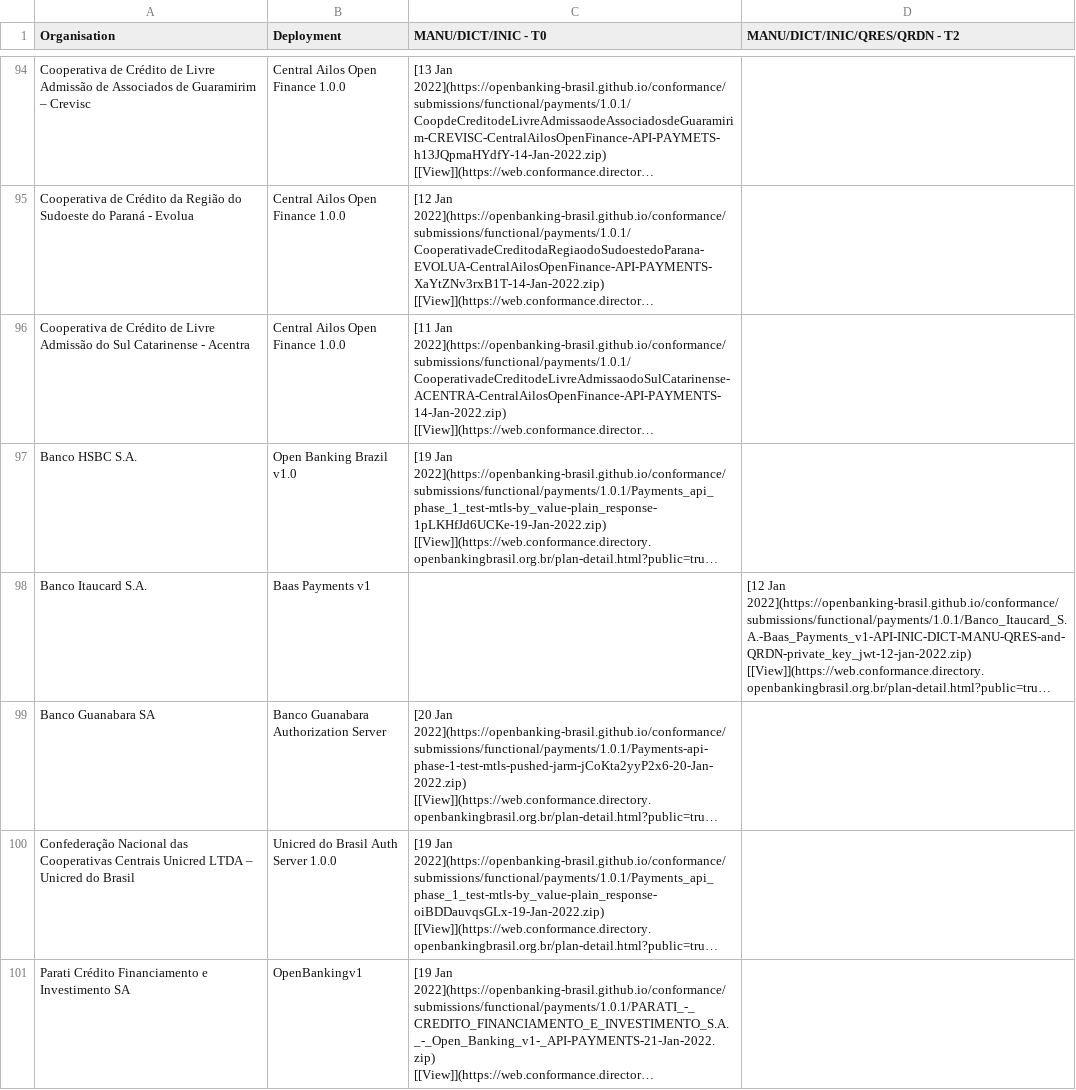
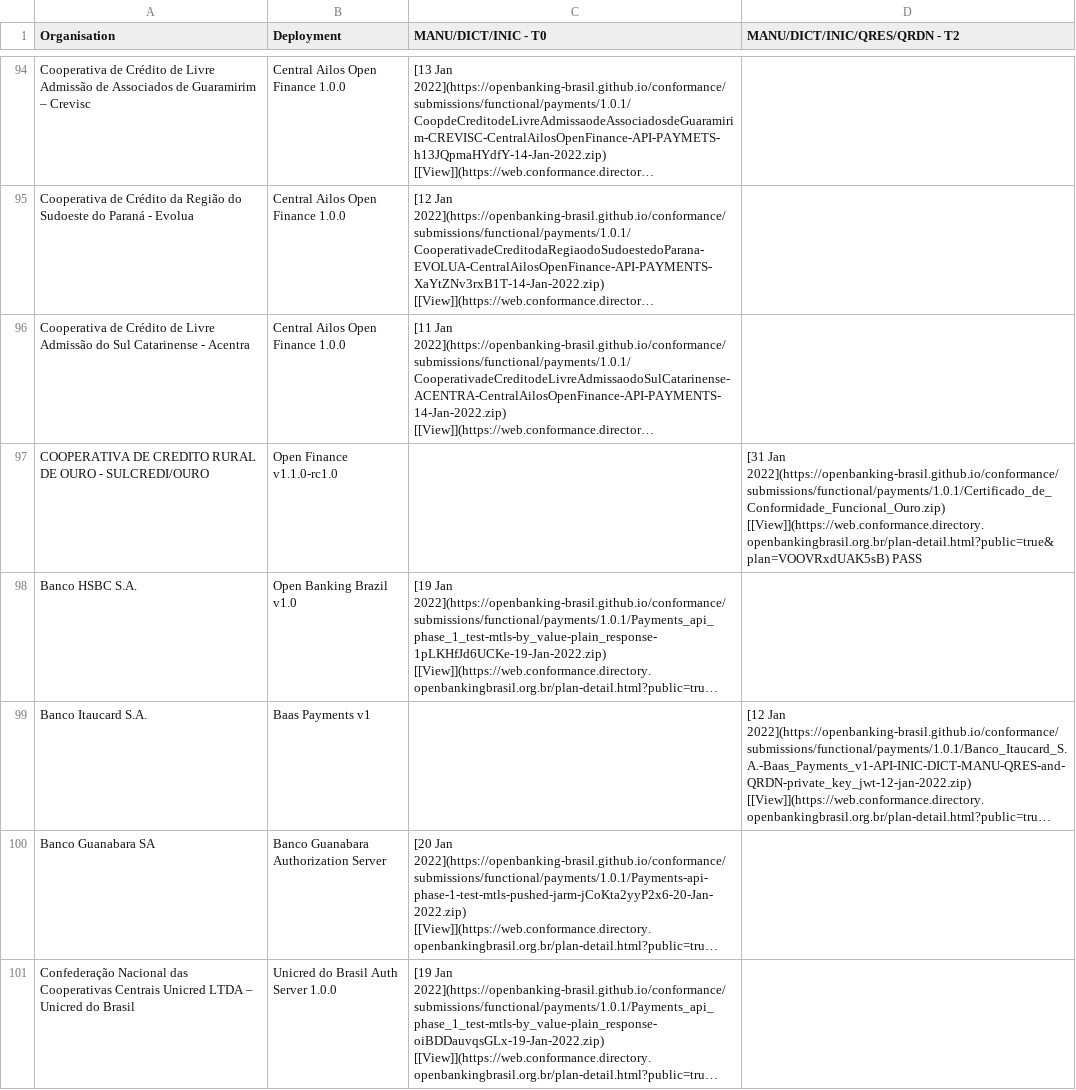
Before and after one commit to milad-raidiam/conformance, a CSV file: phase3-data.csv, drawn as a sheet; only a part is shown, gaps mark what is left out; the shorter side is filled out with more unchanged rows; long unchanged cells end in …; the diff names each change by its address in the sheet, - before the commit and + after, or states it on an @@ line.

```diff
--- a/phase3-data.csv
+++ b/phase3-data.csv
+row 97: COOPERATIVA DE CREDITO RURAL DE OURO - SULCREDI/OURO | Open Finance v1.1.0-rc1.0 |  | [31 Jan 2022](https://openbanking-brasil.github.io/conformance/submissions/functional/payments/1.0.1/Certificado_de_Conformidade_Funcional_Ouro.zip) [[View]](https://web.conformance.directory.openbankingbrasil.org.br/plan-detail.html?public=true&plan=VOOVRxdUAK5sB) PASS
```
Also changed, not shown: 3 other files.
